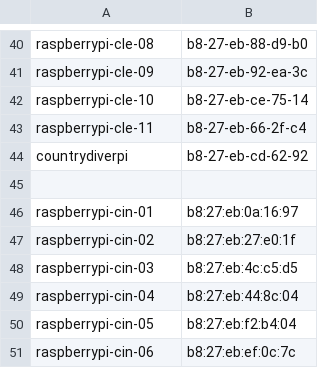
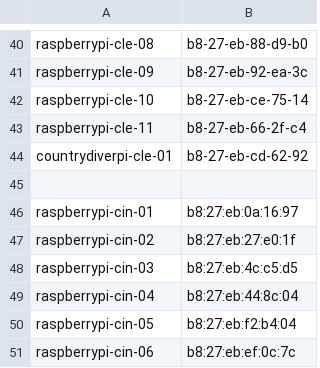
Before and after one commit to nextdynamic/IoT-Pi-Day, a CSV file: Setting up the Raspberry Pi/MSFT Networking/piMaclist.csv, drawn as a sheet; only a part is shown, gaps mark what is left out.

Commit message:
Update piMaclist.csv

```diff
--- a/Setting up the Raspberry Pi/MSFT Networking/piMaclist.csv
+++ b/Setting up the Raspberry Pi/MSFT Networking/piMaclist.csv
@@ -43,3 +43,3 @@ raspberrypi-cle-10,b8-27-eb-ce-75-14
 raspberrypi-cle-11,b8-27-eb-66-2f-c4
-countrydiverpi,b8-27-eb-cd-62-92
+countrydiverpi-cle-01,b8-27-eb-cd-62-92
 ,
```
